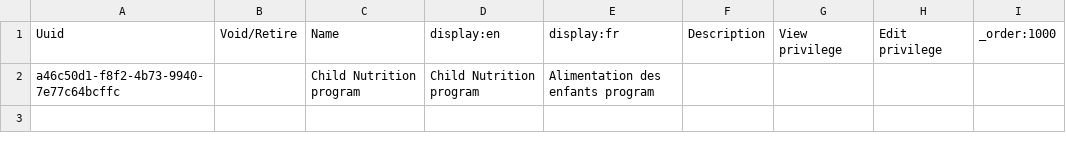
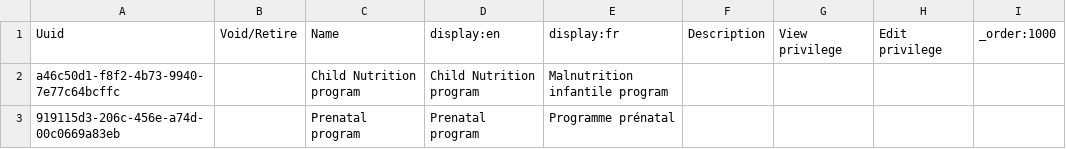
Before and after one commit to mekomsolutions/ozone-lamp, a CSV file: configs/openmrs/initializer_config/encountertypes/encounter_types.csv, drawn as a sheet.

Commit message:
LAMP-42 & LAMP-44: Add Prenatal form (#37)

```diff
--- a/configs/openmrs/initializer_config/encountertypes/encounter_types.csv
+++ b/configs/openmrs/initializer_config/encountertypes/encounter_types.csv
@@ -1,2 +1,3 @@
 Uuid,Void/Retire,Name,display:en,display:fr,Description,View privilege,Edit privilege,_order:1000
-a46c50d1-f8f2-4b73-9940-7e77c64bcffc,,Child Nutrition program,Child Nutrition program,Alimentation des enfants program,,,,
+a46c50d1-f8f2-4b73-9940-7e77c64bcffc,,Child Nutrition program,Child Nutrition program,Malnutrition infantile program,,,,
+919115d3-206c-456e-a74d-00c0669a83eb,,Prenatal program,Prenatal program,Programme prénatal,,,,
```
Also changed, not shown: 10 other files.
